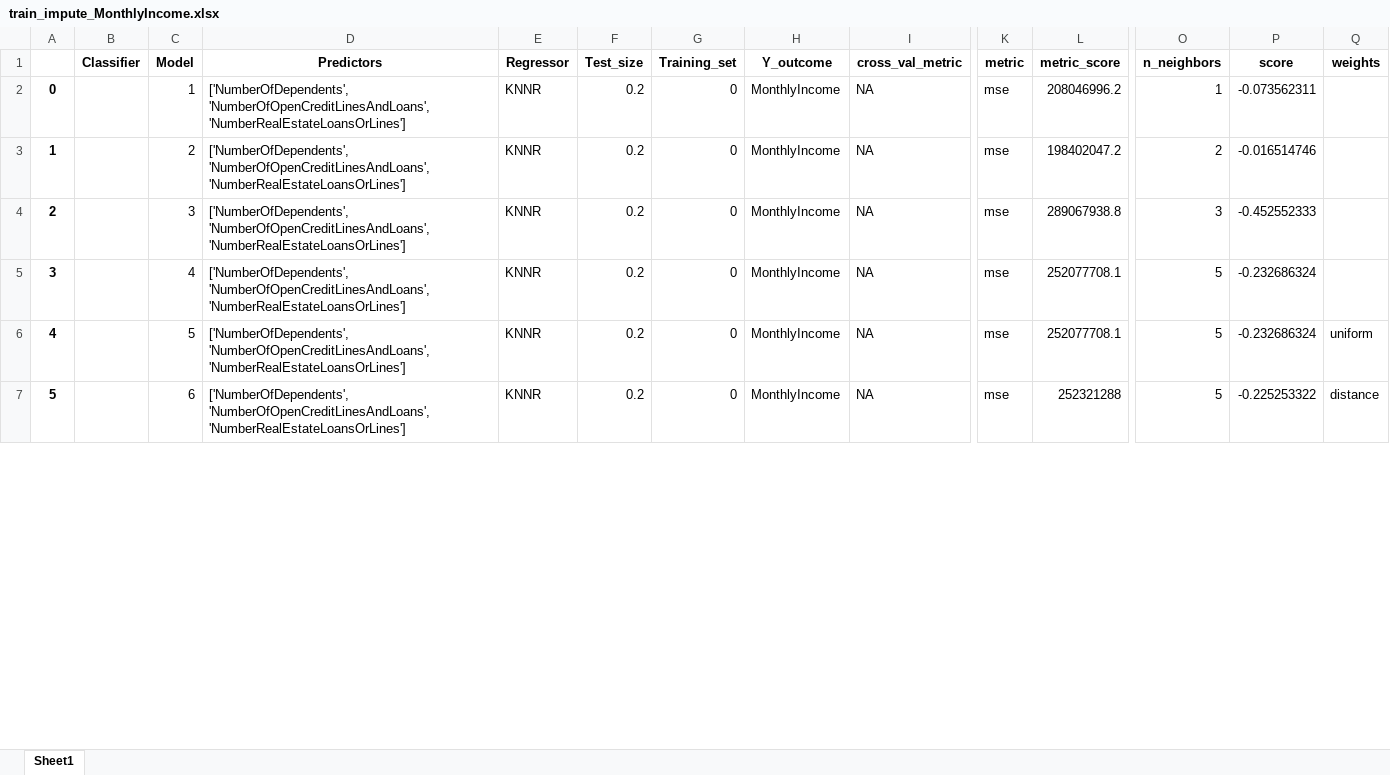
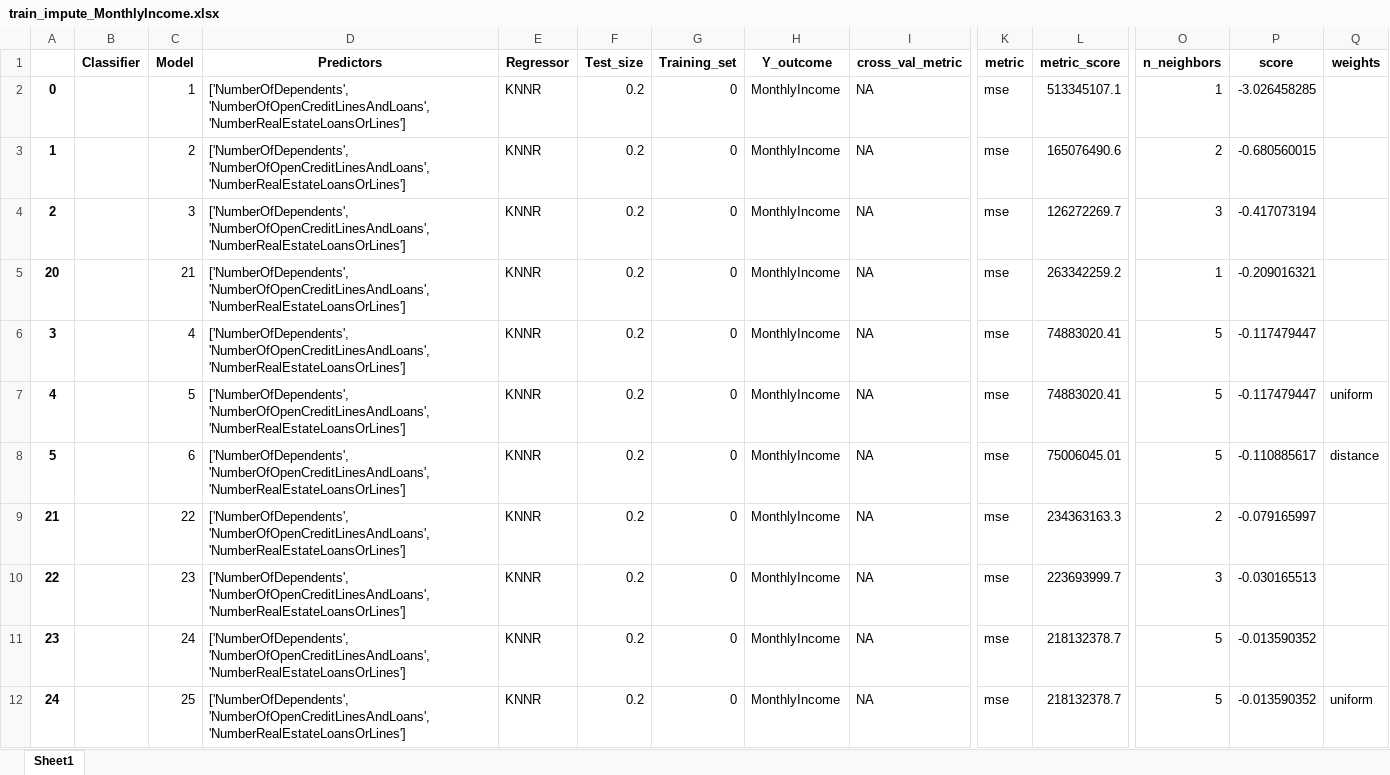
Before and after one commit to rduvoisin/cappml, an Excel workbook: pa2/train_impute_MonthlyIncome.xlsx, sheet Sheet1, drawn as a sheet; only a part is shown, gaps mark what is left out; values as stored, in another font and other column widths than the file's, no borders; addresses are those after the commit; rows hold the shown columns only; the diff covers the shown part only; the diff names each change by its address in the sheet, - before the commit and + after, or states it on an @@ line.

```diff
--- a/pa2/train_impute_MonthlyIncome.xlsx (sheet Sheet1)
+++ b/pa2/train_impute_MonthlyIncome.xlsx (sheet Sheet1)
-L2 (metric_score): 208046996.2
+L2 (metric_score): 513345107.1
-P2 (score): -0.073562311
+P2 (score): -3.026458285
-L3 (metric_score): 198402047.2
+L3 (metric_score): 165076490.6
-P3 (score): -0.016514746
+P3 (score): -0.680560015
-L4 (metric_score): 289067938.8
+L4 (metric_score): 126272269.7
-P4 (score): -0.452552333
+P4 (score): -0.417073194
+row 5: 20 |  | 21 | ['NumberOfDependents', 'NumberOfOpenCreditLinesAndLoans', 'NumberRealEstateLoansOrLines'] | KNNR | 0.2 | 0 | MonthlyIncome | NA | mse | 263342259.2 | 1 | -0.209016321
-L6:L7 (metric_score): 252077708.1
+L6:L7 (metric_score): 74883020.41
-P6:P7 (score): -0.232686324
+P6:P7 (score): -0.117479447
-L8 (metric_score): 252321288
+L8 (metric_score): 75006045.01
-P8 (score): -0.225253322
+P8 (score): -0.110885617
+row 9: 21 |  | 22 | ['NumberOfDependents', 'NumberOfOpenCreditLinesAndLoans', 'NumberRealEstateLoansOrLines'] | KNNR | 0.2 | 0 | MonthlyIncome | NA | mse | 234363163.3 | 2 | -0.079165997
+row 10: 22 |  | 23 | ['NumberOfDependents', 'NumberOfOpenCreditLinesAndLoans', 'NumberRealEstateLoansOrLines'] | KNNR | 0.2 | 0 | MonthlyIncome | NA | mse | 223693999.7 | 3 | -0.030165513
+row 11: 23 |  | 24 | ['NumberOfDependents', 'NumberOfOpenCreditLinesAndLoans', 'NumberRealEstateLoansOrLines'] | KNNR | 0.2 | 0 | MonthlyIncome | NA | mse | 218132378.7 | 5 | -0.013590352
+row 12: 24 |  | 25 | ['NumberOfDependents', 'NumberOfOpenCreditLinesAndLoans', 'NumberRealEstateLoansOrLines'] | KNNR | 0.2 | 0 | MonthlyIncome | NA | mse | 218132378.7 | 5 | -0.013590352 | uniform
```
Also changed, not shown: 13 added rows, 18 removed rows and 46 edited cells elsewhere in this sheet, pa2/train_impute_NumberOfDependents.xlsx, pa2/train_impute_SeriousDlqin2yrs.xlsx, 3 other files.
